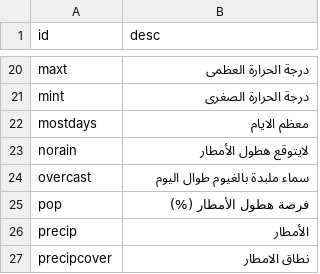
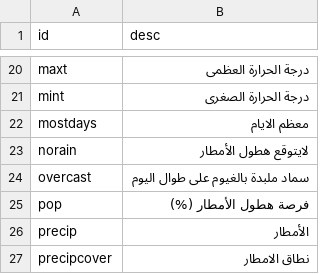
Before and after one commit to visualcrossing/Languages, a CSV file: src/ar.csv, drawn as a sheet; only a part is shown, gaps mark what is left out.

Commit message:
Update ar.csv

```diff
--- a/src/ar.csv
+++ b/src/ar.csv
@@ -23,3 +23,3 @@ mostdays,معظم الايام
 norain,لايتوقع هطول الأمطار
-overcast,سماء ملبدة بالغيوم طوال اليوم
+overcast,سماد ملبدة بالغيوم على طوال اليوم
 pop,فرصة هطول الأمطار (%)
```
